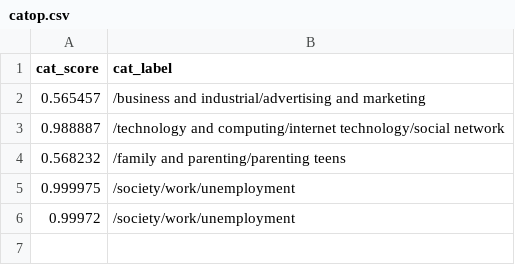
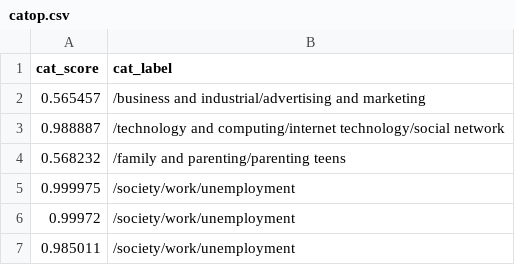
Before and after one commit to Zephyrs3/Sentiment_analysis, a CSV file: catop.csv, drawn as a sheet; the diff names each change by its address in the sheet, - before the commit and + after, or states it on an @@ line.

Commit message:
Updated

```diff
--- a/catop.csv
+++ b/catop.csv
+row 7: 0.985011 | /society/work/unemployment
```
